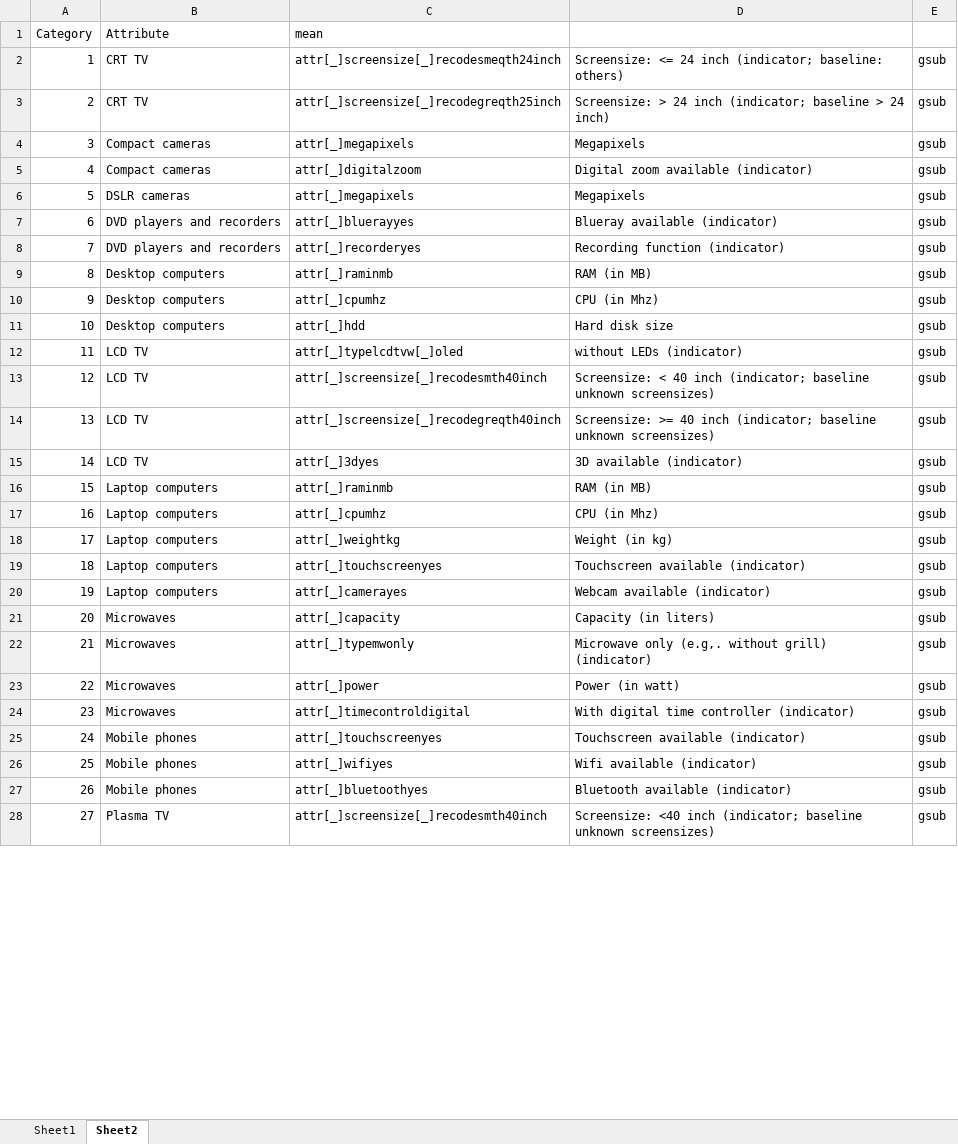
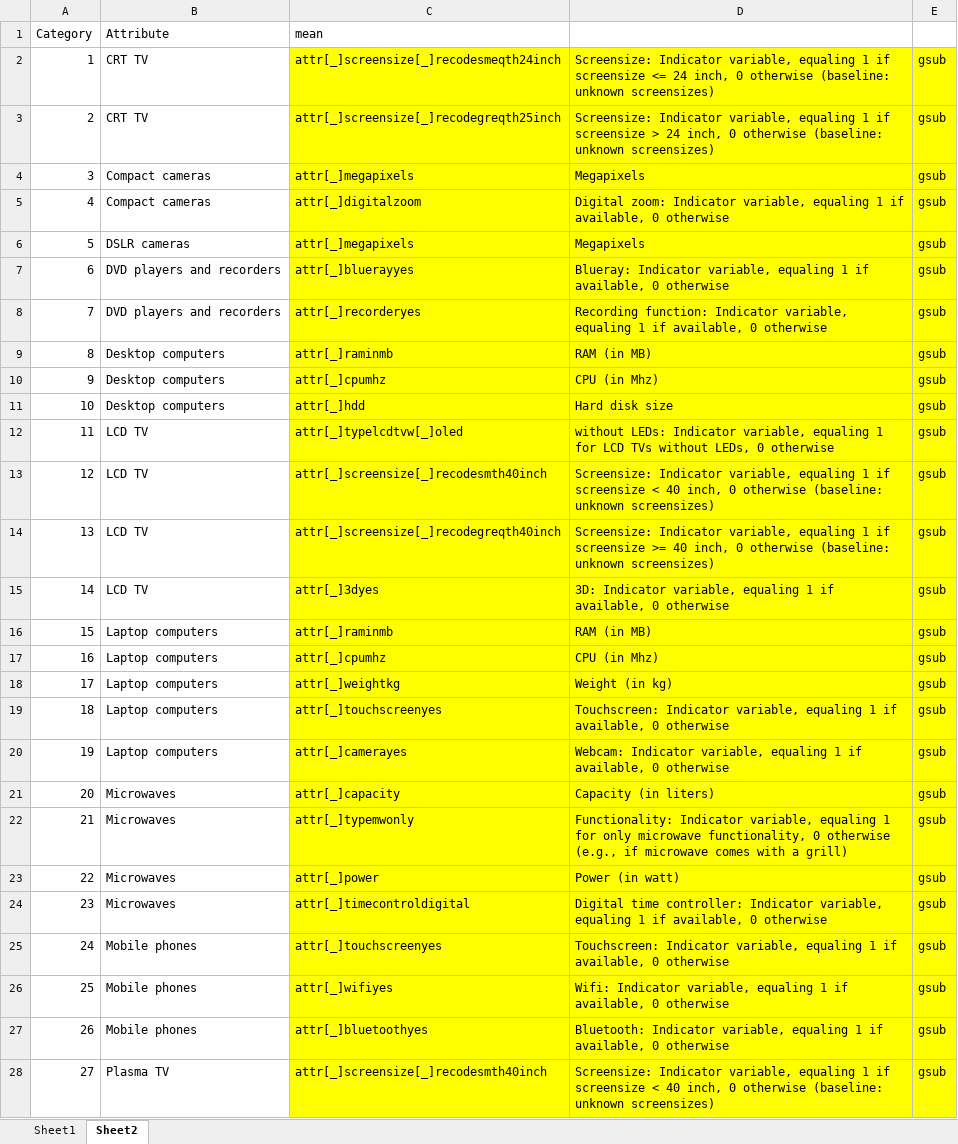
Before and after one commit to hannesdatta/marketingmix-journal-of-marketing-research, an Excel workbook: post-analysis/code/attributes.xlsx, sheet Sheet2, drawn as a sheet; only a part is shown; values as stored, in another font and other column widths than the file's, no borders; the diff covers the shown part only; the diff names each change by its address in the sheet, - before the commit and + after, or states it on an @@ line.

Commit message:
add file with mapping of variable names to product attribute descriptions

```diff
--- a/post-analysis/code/attributes.xlsx (sheet Sheet2)
+++ b/post-analysis/code/attributes.xlsx (sheet Sheet2)
-C2:E28 fill: none
+C2:E28 fill: #FFFF00
-D2: Screensize: <= 24 inch (indicator; baseline: others)
+D2: Screensize: Indicator variable, equaling 1 if screensize <= 24 inch, 0 otherwise (baseline: unknown screensizes)
-D3: Screensize: > 24 inch (indicator; baseline > 24 inch)
+D3: Screensize: Indicator variable, equaling 1 if screensize > 24 inch, 0 otherwise (baseline: unknown screensizes)
-D5: Digital zoom available (indicator)
+D5: Digital zoom: Indicator variable, equaling 1 if available, 0 otherwise
-D7: Blueray available (indicator)
+D7: Blueray: Indicator variable, equaling 1 if available, 0 otherwise
-D8: Recording function (indicator)
+D8: Recording function: Indicator variable, equaling 1 if available, 0 otherwise
-D12: without LEDs (indicator)
+D12: without LEDs: Indicator variable, equaling 1 for LCD TVs without LEDs, 0 otherwise
-D13: Screensize: < 40 inch (indicator; baseline unknown screensizes)
+D13: Screensize: Indicator variable, equaling 1 if screensize < 40 inch, 0 otherwise (baseline: unknown screensizes)
-D14: Screensize: >= 40 inch (indicator; baseline unknown screensizes)
+D14: Screensize: Indicator variable, equaling 1 if screensize >= 40 inch, 0 otherwise (baseline: unknown screensizes)
-D15: 3D available (indicator)
+D15: 3D: Indicator variable, equaling 1 if available, 0 otherwise
-D19: Touchscreen available (indicator)
+D19: Touchscreen: Indicator variable, equaling 1 if available, 0 otherwise
-D20: Webcam available (indicator)
+D20: Webcam: Indicator variable, equaling 1 if available, 0 otherwise
-D22: Microwave only (e.g,. without grill) (indicator)
+D22: Functionality: Indicator variable, equaling 1 for only microwave functionality, 0 otherwise (e.g., if microwave comes with a grill)
-D24: With digital time controller (indicator)
+D24: Digital time controller: Indicator variable, equaling 1 if available, 0 otherwise
-D25: Touchscreen available (indicator)
+D25: Touchscreen: Indicator variable, equaling 1 if available, 0 otherwise
-D26: Wifi available (indicator)
+D26: Wifi: Indicator variable, equaling 1 if available, 0 otherwise
-D27: Bluetooth available (indicator)
+D27: Bluetooth: Indicator variable, equaling 1 if available, 0 otherwise
-D28: Screensize: <40 inch (indicator; baseline unknown screensizes)
+D28: Screensize: Indicator variable, equaling 1 if screensize < 40 inch, 0 otherwise (baseline: unknown screensizes)
```
Also changed, not shown: 8 edited cells and cell formats elsewhere in this sheet.
